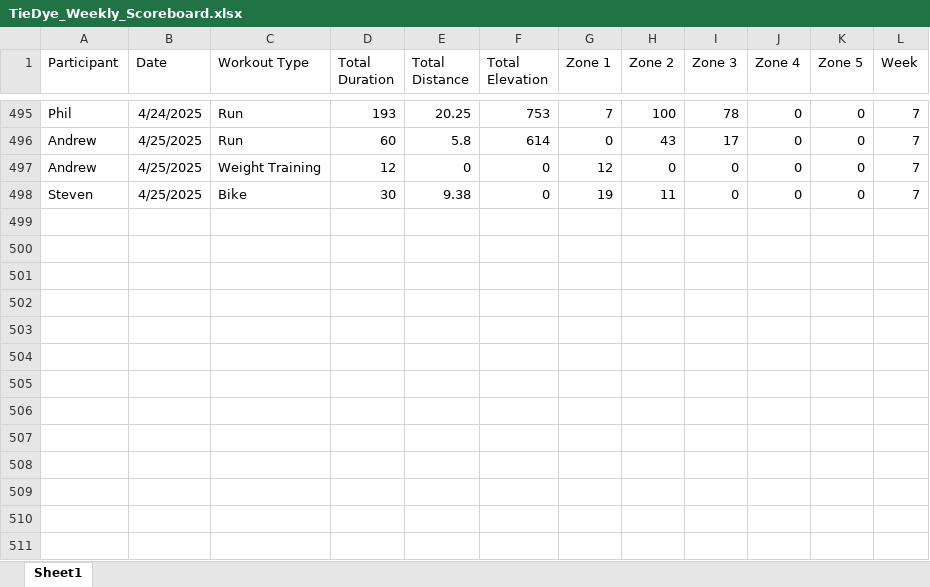
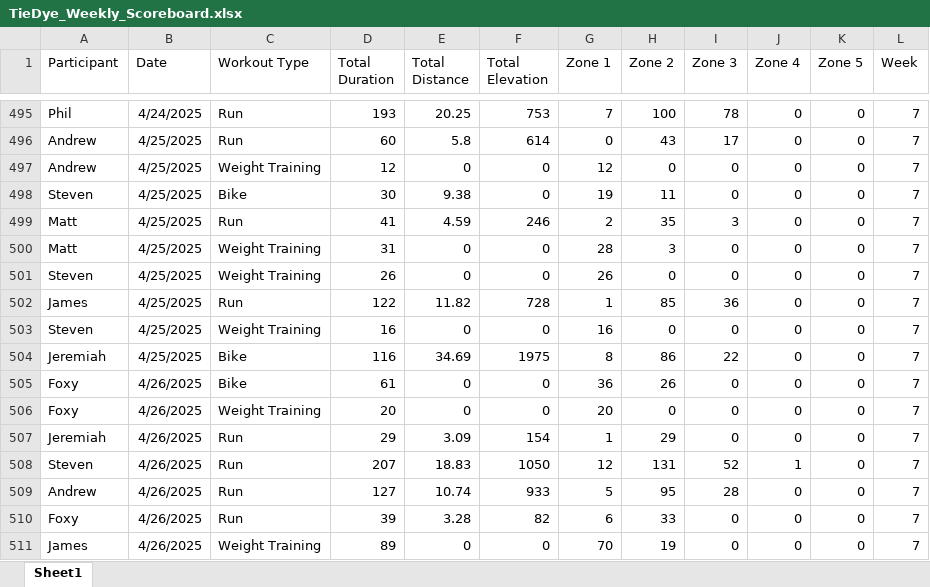
Before and after one commit to Steven-Carter-Data/50k-Strava-Tracker, an Excel workbook: TieDye_Weekly_Scoreboard.xlsx, sheet Sheet1, drawn as a sheet; only a part is shown, gaps mark what is left out; values as stored, in another font and other column widths than the file's, no borders; the diff names each change by its address in the sheet, - before the commit and + after, or states it on an @@ line.

Commit message:
updated version

```diff
--- a/TieDye_Weekly_Scoreboard.xlsx (sheet Sheet1)
+++ b/TieDye_Weekly_Scoreboard.xlsx (sheet Sheet1)
+row 499: Matt | 4/25/2025 | Run | 41 | 4.59 | 246 | 2 | 35 | 3 | 0 | 0 | 7
+row 500: Matt | 4/25/2025 | Weight Training | 31 | 0 | 0 | 28 | 3 | 0 | 0 | 0 | 7
+row 501: Steven | 4/25/2025 | Weight Training | 26 | 0 | 0 | 26 | 0 | 0 | 0 | 0 | 7
+row 502: James | 4/25/2025 | Run | 122 | 11.82 | 728 | 1 | 85 | 36 | 0 | 0 | 7
+row 503: Steven | 4/25/2025 | Weight Training | 16 | 0 | 0 | 16 | 0 | 0 | 0 | 0 | 7
+row 504: Jeremiah | 4/25/2025 | Bike | 116 | 34.69 | 1975 | 8 | 86 | 22 | 0 | 0 | 7
+row 505: Foxy | 4/26/2025 | Bike | 61 | 0 | 0 | 36 | 26 | 0 | 0 | 0 | 7
+row 506: Foxy | 4/26/2025 | Weight Training | 20 | 0 | 0 | 20 | 0 | 0 | 0 | 0 | 7
+row 507: Jeremiah | 4/26/2025 | Run | 29 | 3.09 | 154 | 1 | 29 | 0 | 0 | 0 | 7
+row 508: Steven | 4/26/2025 | Run | 207 | 18.83 | 1050 | 12 | 131 | 52 | 1 | 0 | 7
+row 509: Andrew | 4/26/2025 | Run | 127 | 10.74 | 933 | 5 | 95 | 28 | 0 | 0 | 7
+row 510: Foxy | 4/26/2025 | Run | 39 | 3.28 | 82 | 6 | 33 | 0 | 0 | 0 | 7
+row 511: James | 4/26/2025 | Weight Training | 89 | 0 | 0 | 70 | 19 | 0 | 0 | 0 | 7
```
